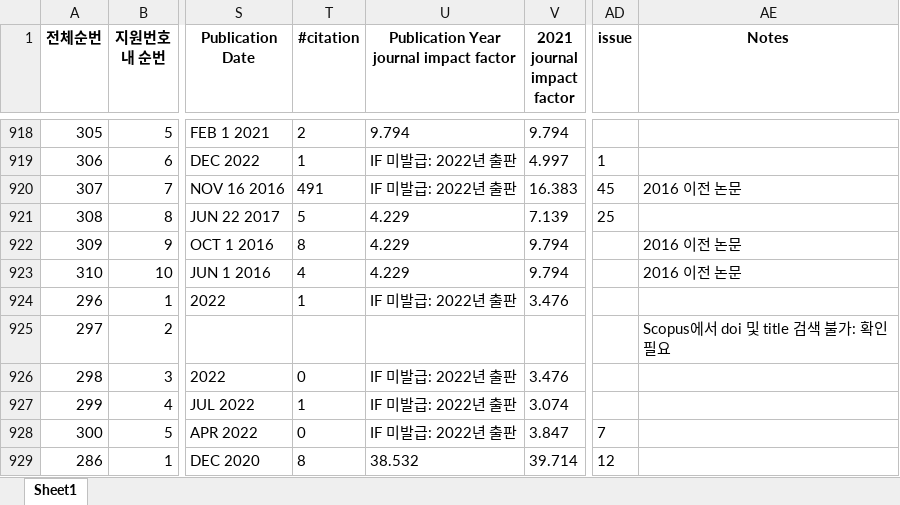
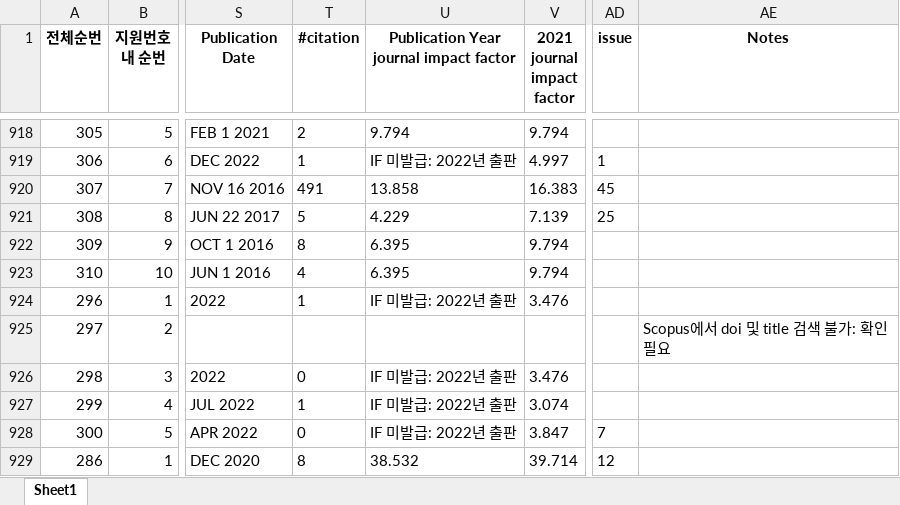
Before and after one commit to jehyunlee/literature_survey, an Excel workbook: 230101_HR/applicants_fill_from0_to1222.xlsx, sheet Sheet1, drawn as a sheet; only a part is shown, gaps mark what is left out; values as stored, in another font and other column widths than the file's, no borders; the diff covers the shown part only; the diff names each change by its address in the sheet, - before the commit and + after, or states it on an @@ line.

```diff
--- a/230101_HR/applicants_fill_from0_to1222.xlsx (sheet Sheet1)
+++ b/230101_HR/applicants_fill_from0_to1222.xlsx (sheet Sheet1)
-U920: IF 미발급: 2022년 출판
+U920: 13.858
-AE920 (Notes): 2016 이전 논문
+AE920 (Notes): (empty)
-U922:U923: 4.229
+U922:U923: 6.395
-AE922:AE923 (Notes): 2016 이전 논문
+AE922:AE923 (Notes): (empty)
```
Also changed, not shown: 24 edited cells elsewhere in this sheet, 230101_HR/applicants_fill_from0_to1222_ss.xlsx, 1 other file.
